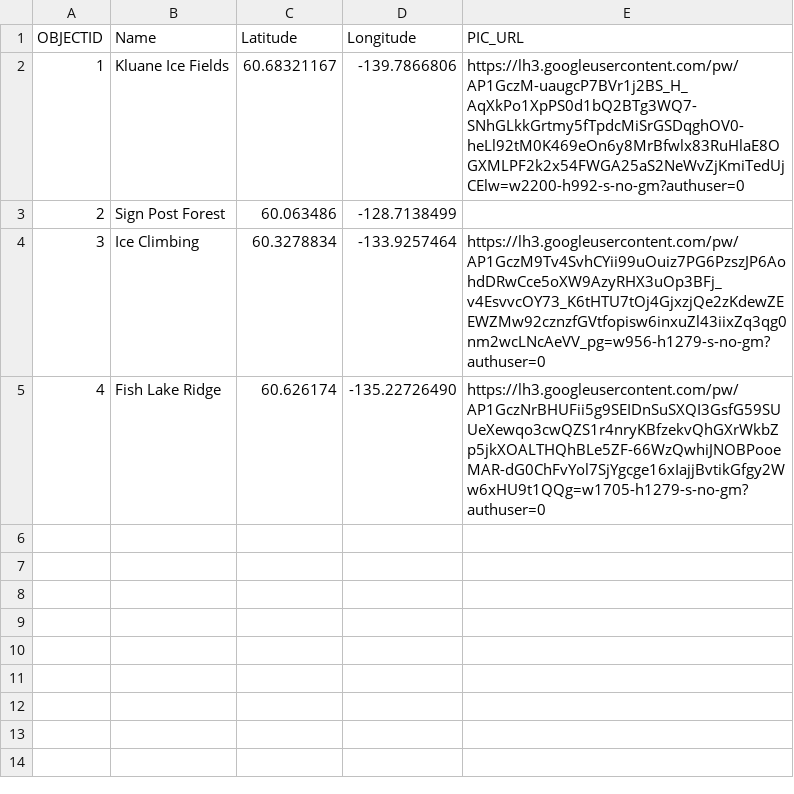
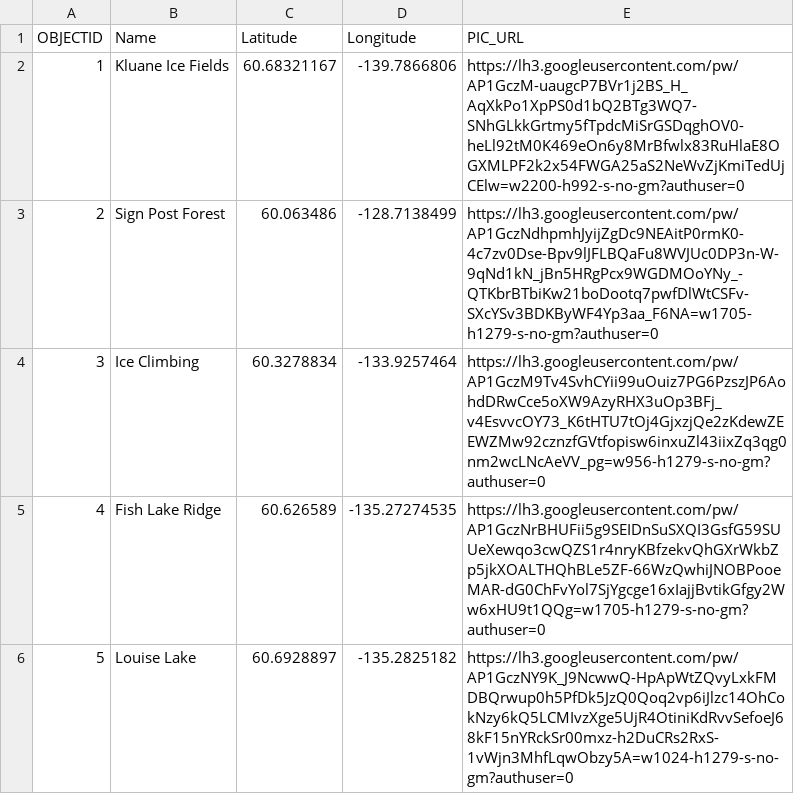
Before and after one commit to bgrrw/Yukon, a CSV file: CSV/POI.csv, drawn as a sheet.

Commit message:
Update POI.csv

```diff
--- a/CSV/POI.csv
+++ b/CSV/POI.csv
@@ -2,4 +2,5 @@ OBJECTID,Name,Latitude,Longitude,PIC_URL
 1,Kluane Ice Fields,60.68321167,-139.7866806,https://lh3.googleusercontent.com/pw/AP1GczM-uaugcP7BVr1j2BS_H_AqXkPo1XpPS0d1bQ2BTg3WQ7-SNhGLkkGrtmy5fTpdcMiSrGSDqghOV0-heLl92tM0K469eOn6y8MrBfwlx83RuHlaE8OGXMLPF2k2x54FWGA25aS2NeWvZjKmiTedUjCElw=w2200-h992-s-no-gm?authuser=0
-2,Sign Post Forest,60.063486,-128.7138499,
+2,Sign Post Forest,60.063486,-128.7138499,https://lh3.googleusercontent.com/pw/AP1GczNdhpmhJyijZgDc9NEAitP0rmK0-4c7zv0Dse-Bpv9lJFLBQaFu8WVJUc0DP3n-W-9qNd1kN_jBn5HRgPcx9WGDMOoYNy_-QTKbrBTbiKw21boDootq7pwfDlWtCSFv-SXcYSv3BDKByWF4Yp3aa_F6NA=w1705-h1279-s-no-gm?authuser=0
 3,Ice Climbing,60.3278834,-133.9257464,https://lh3.googleusercontent.com/pw/AP1GczM9Tv4SvhCYii99uOuiz7PG6PzszJP6AohdDRwCce5oXW9AzyRHX3uOp3BFj_v4EsvvcOY73_K6tHTU7tOj4GjxzjQe2zKdewZEEWZMw92cznzfGVtfopisw6inxuZl43iixZq3qg0nm2wcLNcAeVV_pg=w956-h1279-s-no-gm?authuser=0
-4,Fish Lake Ridge,60.626174,-135.22726490,https://lh3.googleusercontent.com/pw/AP1GczNrBHUFii5g9SEIDnSuSXQI3GsfG59SUUeXewqo3cwQZS1r4nryKBfzekvQhGXrWkbZp5jkXOALTHQhBLe5ZF-66WzQwhiJNOBPooeMAR-dG0ChFvYol7SjYgcge16xIajjBvtikGfgy2Ww6xHU9t1QQg=w1705-h1279-s-no-gm?authuser=0
+4,Fish Lake Ridge,60.626589,-135.27274535,https://lh3.googleusercontent.com/pw/AP1GczNrBHUFii5g9SEIDnSuSXQI3GsfG59SUUeXewqo3cwQZS1r4nryKBfzekvQhGXrWkbZp5jkXOALTHQhBLe5ZF-66WzQwhiJNOBPooeMAR-dG0ChFvYol7SjYgcge16xIajjBvtikGfgy2Ww6xHU9t1QQg=w1705-h1279-s-no-gm?authuser=0
+5,Louise Lake,60.6928897,-135.2825182,https://lh3.googleusercontent.com/pw/AP1GczNY9K_J9NcwwQ-HpApWtZQvyLxkFMDBQrwup0h5PfDk5JzQ0Qoq2vp6iJlzc14OhCokNzy6kQ5LCMIvzXge5UjR4OtiniKdRvvSefoeJ68kF15nYRckSr00mxz-h2DuCRs2RxS-1vWjn3MhfLqwObzy5A=w1024-h1279-s-no-gm?authuser=0
```
